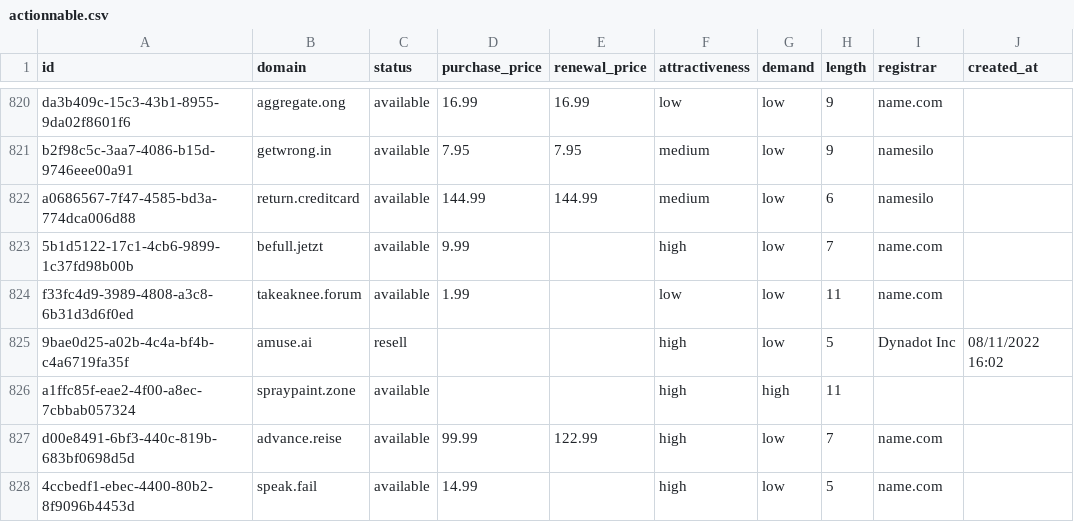
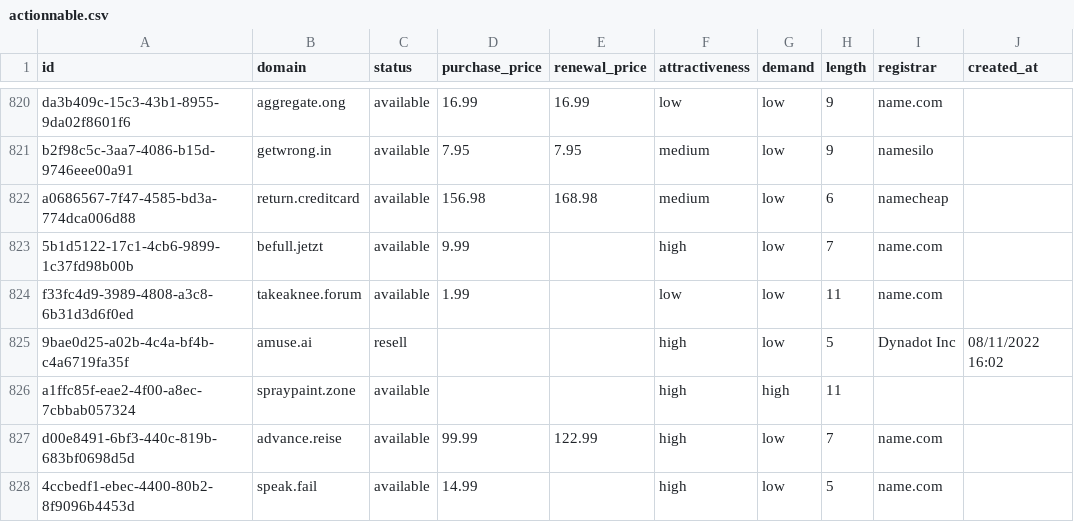
Before and after one commit to UniqueDomains/actionnable-oneword-domains, a CSV file: actionnable.csv, drawn as a sheet; only a part is shown, gaps mark what is left out; the diff names each change by its address in the sheet, - before the commit and + after, or states it on an @@ line.

Commit message:
Domains update

```diff
--- a/actionnable.csv
+++ b/actionnable.csv
-D822 (purchase_price): 144.99
+D822 (purchase_price): 156.98
-E822 (renewal_price): 144.99
+E822 (renewal_price): 168.98
-I822 (registrar): namesilo
+I822 (registrar): namecheap
```
Also changed, not shown: 4 other files.
